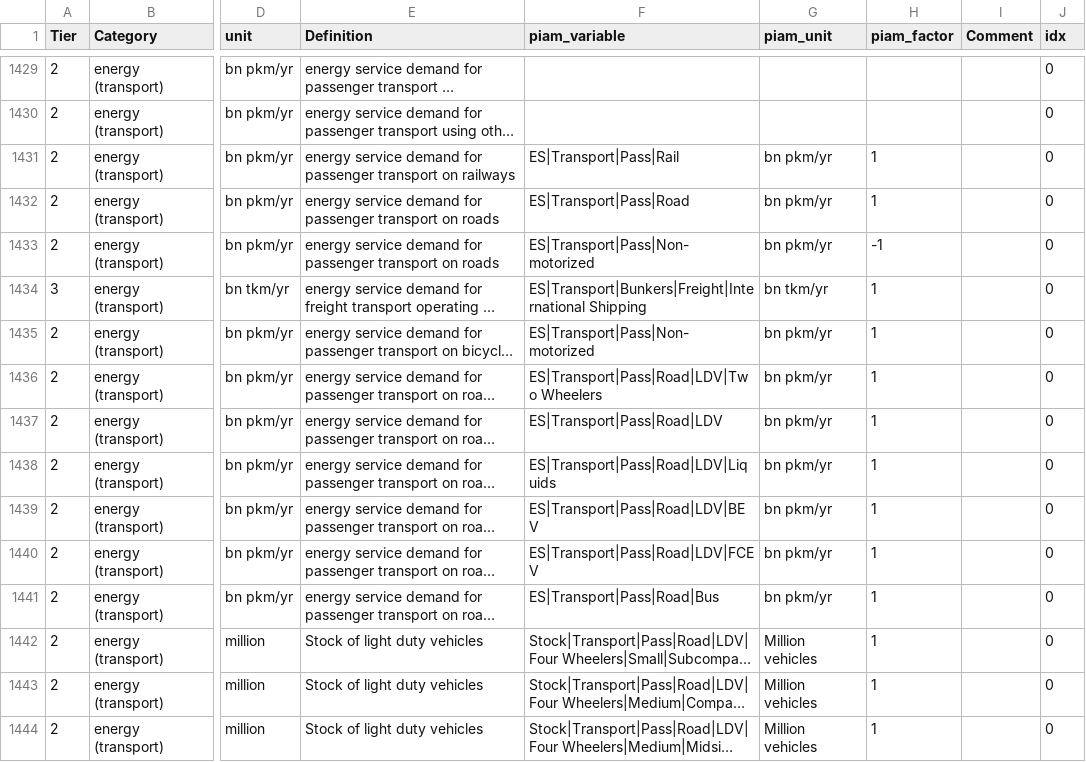
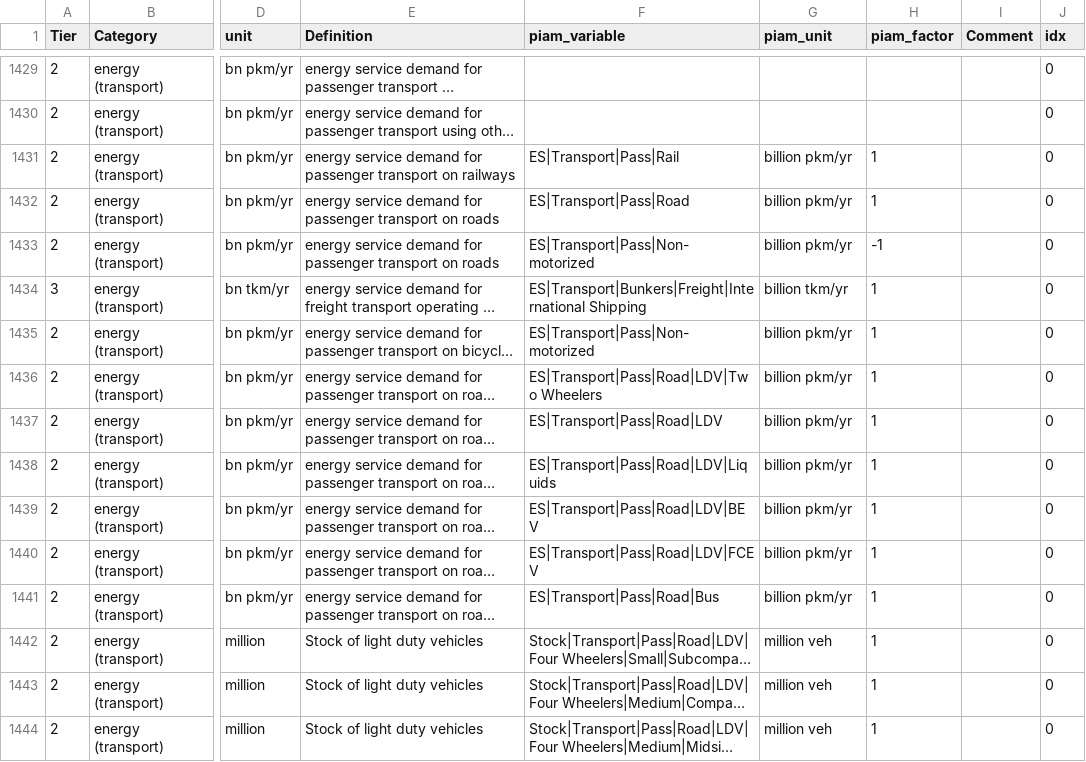
Before and after one commit to tonnrueter/piamInterfaces, a CSV file: inst/mappings/mapping_ARIADNE.csv, drawn as a sheet; only a part is shown, gaps mark what is left out; long unchanged cells end in …; the diff covers the shown part only; the diff names each change by its address in the sheet, - before the commit and + after, or states it on an @@ line.

Commit message:
add checkMissingVars, fix further units

```diff
--- a/inst/mappings/mapping_ARIADNE.csv
+++ b/inst/mappings/mapping_ARIADNE.csv
-G1431:G1433 (piam_unit): bn pkm/yr
+G1431:G1433 (piam_unit): billion pkm/yr
-G1434 (piam_unit): bn tkm/yr
+G1434 (piam_unit): billion tkm/yr
-G1435:G1441 (piam_unit): bn pkm/yr
+G1435:G1441 (piam_unit): billion pkm/yr
-G1442:G1444 (piam_unit): Million vehicles
+G1442:G1444 (piam_unit): million veh
```
Also changed, not shown: 103 edited cells elsewhere in this file, inst/mappings/mapping_NAVIGATE_coupled.csv, 7 other files.
